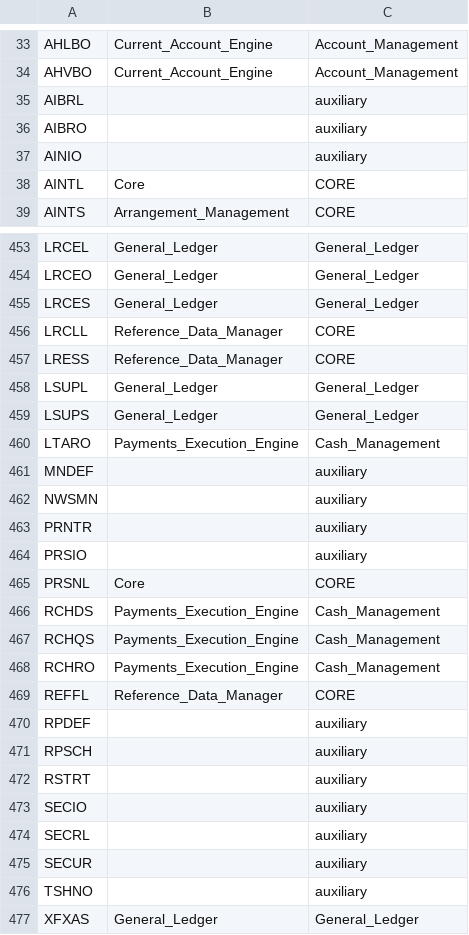
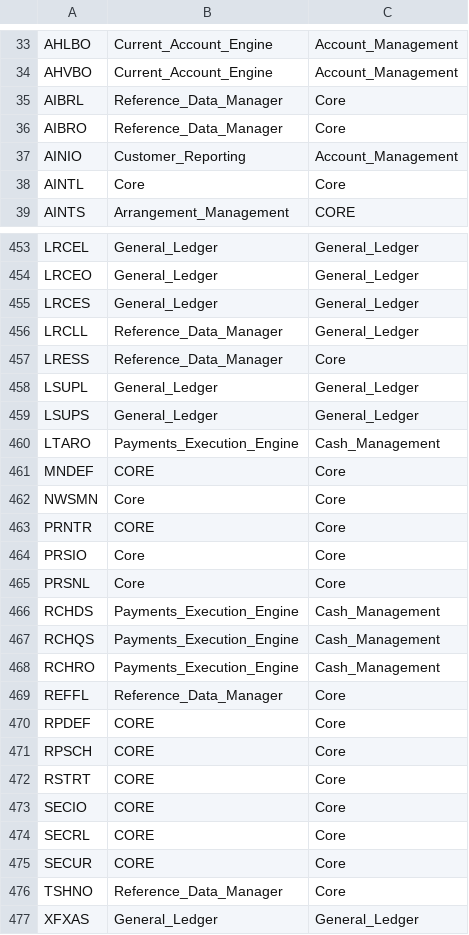
Before and after one commit to TomDeweerdt/BaselinedDocs, a CSV file: ifsarchi/xref_table_module.csv, drawn as a sheet; only a part is shown, gaps mark what is left out; the diff covers the shown part only.

Commit message:
reworked all auxiliaries and removed some of the unused

```diff
--- a/ifsarchi/xref_table_module.csv
+++ b/ifsarchi/xref_table_module.csv
@@ -34,6 +34,6 @@ AHLBO;Current_Account_Engine;Account_Management
 AHVBO;Current_Account_Engine;Account_Management
-AIBRL;;auxiliary
-AIBRO;;auxiliary
-AINIO;;auxiliary
-AINTL;Core;CORE
+AIBRL;Reference_Data_Manager;Core
+AIBRO;Reference_Data_Manager;Core
+AINIO;Customer_Reporting;Account_Management
+AINTL;Core;Core
 AINTS;Arrangement_Management;CORE
@@ -455,4 +455,4 @@ LRCEO;General_Ledger;General_Ledger
 LRCES;General_Ledger;General_Ledger
-LRCLL;Reference_Data_Manager;CORE
-LRESS;Reference_Data_Manager;CORE
+LRCLL;Reference_Data_Manager;General_Ledger
+LRESS;Reference_Data_Manager;Core
 LSUPL;General_Ledger;General_Ledger
@@ -460,7 +460,7 @@ LSUPS;General_Ledger;General_Ledger
 LTARO;Payments_Execution_Engine;Cash_Management
-MNDEF;;auxiliary
-NWSMN;;auxiliary
-PRNTR;;auxiliary
-PRSIO;;auxiliary
-PRSNL;Core;CORE
+MNDEF;CORE;Core
+NWSMN;Core;Core
+PRNTR;CORE;Core
+PRSIO;Core;Core
+PRSNL;Core;Core
 RCHDS;Payments_Execution_Engine;Cash_Management
@@ -468,10 +468,10 @@ RCHQS;Payments_Execution_Engine;Cash_Management
 RCHRO;Payments_Execution_Engine;Cash_Management
-REFFL;Reference_Data_Manager;CORE
-RPDEF;;auxiliary
-RPSCH;;auxiliary
-RSTRT;;auxiliary
-SECIO;;auxiliary
-SECRL;;auxiliary
-SECUR;;auxiliary
-TSHNO;;auxiliary
+REFFL;Reference_Data_Manager;Core
+RPDEF;CORE;Core
+RPSCH;CORE;Core
+RSTRT;CORE;Core
+SECIO;CORE;Core
+SECRL;CORE;Core
+SECUR;CORE;Core
+TSHNO;Reference_Data_Manager;Core
 XFXAS;General_Ledger;General_Ledger
```
Also changed, not shown: 149 edited cells elsewhere in this file.
